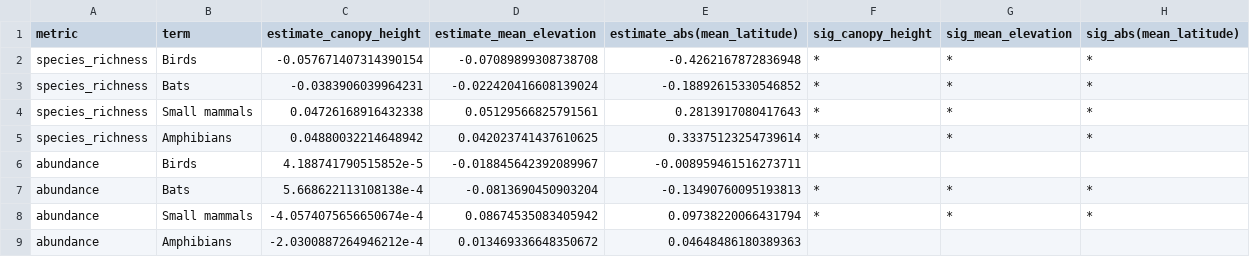
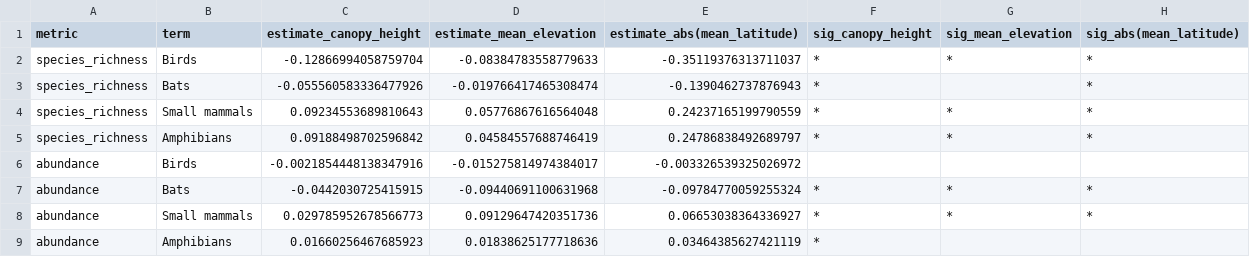
Before and after one commit to schefferslab/Vert-Strata-Meta, a CSV file: summary_coef_re.csv, drawn as a sheet.

```diff
--- a/summary_coef_re.csv
+++ b/summary_coef_re.csv
@@ -1,9 +1,9 @@
 metric,term,estimate_canopy_height,estimate_mean_elevation,estimate_abs(mean_latitude),sig_canopy_height,sig_mean_elevation,sig_abs(mean_latitude)
-species_richness,Birds,-0.057671407314390154,-0.07089899308738708,-0.4262167872836948,*,*,*
-species_richness,Bats,-0.0383906039964231,-0.022420416608139024,-0.18892615330546852,*,*,*
-species_richness,Small mammals,0.04726168916432338,0.05129566825791561,0.2813917080417643,*,*,*
-species_richness,Amphibians,0.04880032214648942,0.042023741437610625,0.33375123254739614,*,*,*
-abundance,Birds,4.188741790515852e-5,-0.018845642392089967,-0.008959461516273711,,,
-abundance,Bats,5.668622113108138e-4,-0.0813690450903204,-0.13490760095193813,*,*,*
-abundance,Small mammals,-4.0574075656650674e-4,0.08674535083405942,0.09738220066431794,*,*,*
-abundance,Amphibians,-2.0300887264946212e-4,0.013469336648350672,0.04648486180389363,,,
+species_richness,Birds,-0.12866994058759704,-0.08384783558779633,-0.35119376313711037,*,*,*
+species_richness,Bats,-0.055560583336477926,-0.019766417465308474,-0.1390462737876943,*,,*
+species_richness,Small mammals,0.09234553689810643,0.05776867616564048,0.24237165199790559,*,*,*
+species_richness,Amphibians,0.09188498702596842,0.04584557688746419,0.24786838492689797,*,*,*
+abundance,Birds,-0.0021854448138347916,-0.015275814974384017,-0.003326539325026972,,,
+abundance,Bats,-0.0442030725415915,-0.09440691100631968,-0.09784770059255324,*,*,*
+abundance,Small mammals,0.029785952678566773,0.09129647420351736,0.06653038364336927,*,*,*
+abundance,Amphibians,0.01660256467685923,0.01838625177718636,0.03464385627421119,*,,
```
Also changed, not shown: 45 other files.
